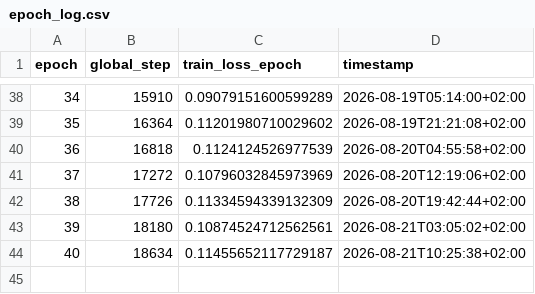
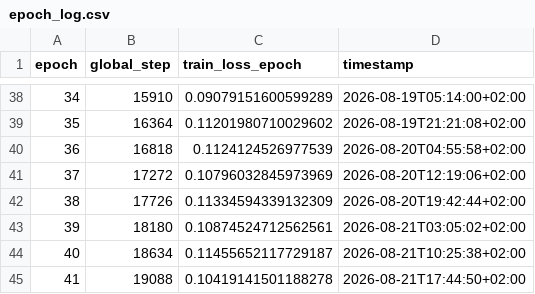
Before and after one commit to TUK-AI-HC-LAB/lab-eunseoeunseoo, a CSV file: method3_diad/source/epoch_log.csv, drawn as a sheet; only a part is shown, gaps mark what is left out.

Commit message:
DiAD auto-log: epoch 41 done (global_step=19088, loss_epoch=0.10419141501188278)

```diff
--- a/method3_diad/source/epoch_log.csv
+++ b/method3_diad/source/epoch_log.csv
@@ -44 +44,2 @@ epoch,global_step,train_loss_epoch,timestamp
 40,18634,0.11455652117729187,2026-08-21T10:25:38+02:00
+41,19088,0.10419141501188278,2026-08-21T17:44:50+02:00
```
